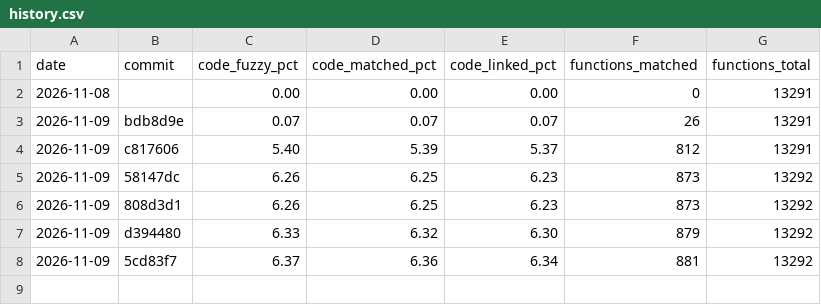
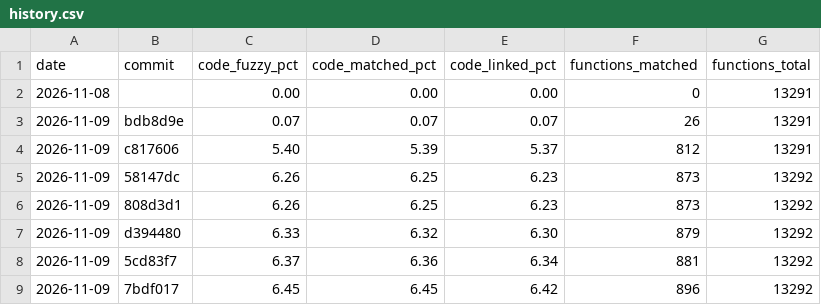
Before and after one commit to YggdrasziI/dqmj2-decomp, a CSV file: progress/jpn/history.csv, drawn as a sheet; the diff names each change by its address in the sheet, - before the commit and + after, or states it on an @@ line.

Commit message:
Record progress: second game unit

```diff
--- a/progress/jpn/history.csv
+++ b/progress/jpn/history.csv
+row 9: 2026-11-09 | 7bdf017 | 6.45 | 6.45 | 6.42 | 896 | 13292
```
Also changed, not shown: 5 other files.
